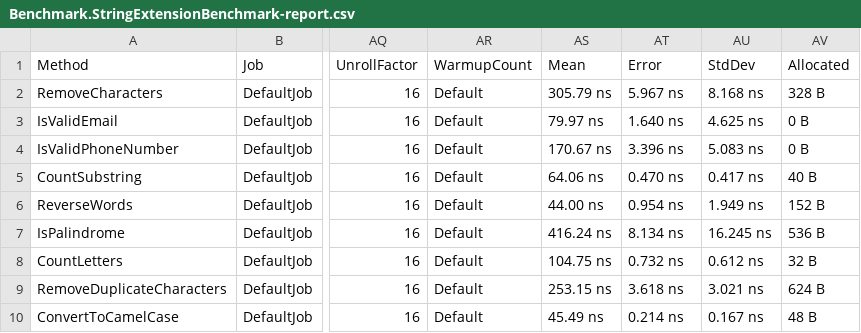
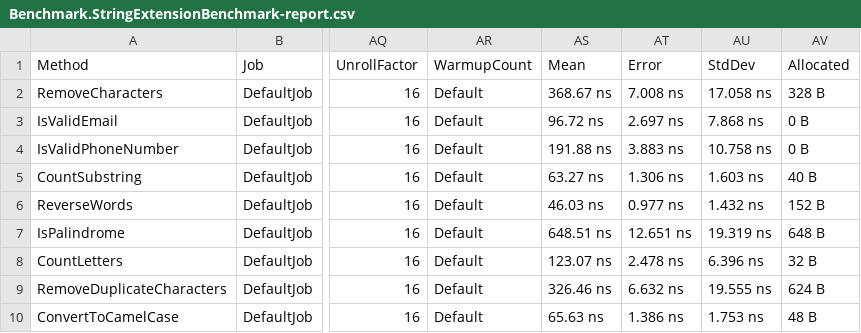
Before and after one commit to Antyss77/StringExtension, a CSV file: Benchmarks/bin/Debug/net7.0/BenchmarkDotNet.Artifacts/results/Benchmark.StringExtensionBenchmark-report.csv, drawn as a sheet; only a part is shown, gaps mark what is left out; the diff names each change by its address in the sheet, - before the commit and + after, or states it on an @@ line.

```diff
--- a/Benchmarks/bin/Debug/net7.0/BenchmarkDotNet.Artifacts/results/Benchmark.StringExtensionBenchmark-report.csv
+++ b/Benchmarks/bin/Debug/net7.0/BenchmarkDotNet.Artifacts/results/Benchmark.StringExtensionBenchmark-report.csv
-AS2: 305.79 ns
+AS2: 368.67 ns
-AT2: 5.967 ns
+AT2: 7.008 ns
-AU2: 8.168 ns
+AU2: 17.058 ns
-AS3: 79.97 ns
+AS3: 96.72 ns
-AT3: 1.640 ns
+AT3: 2.697 ns
-AU3: 4.625 ns
+AU3: 7.868 ns
-AS4: 170.67 ns
+AS4: 191.88 ns
-AT4: 3.396 ns
+AT4: 3.883 ns
-AU4: 5.083 ns
+AU4: 10.758 ns
-AS5: 64.06 ns
+AS5: 63.27 ns
-AT5: 0.470 ns
+AT5: 1.306 ns
-AU5: 0.417 ns
+AU5: 1.603 ns
-AS6: 44.00 ns
+AS6: 46.03 ns
-AT6: 0.954 ns
+AT6: 0.977 ns
-AU6: 1.949 ns
+AU6: 1.432 ns
-AS7: 416.24 ns
+AS7: 648.51 ns
-AT7: 8.134 ns
+AT7: 12.651 ns
-AU7: 16.245 ns
+AU7: 19.319 ns
-AV7: 536 B
+AV7: 648 B
-AS8: 104.75 ns
+AS8: 123.07 ns
-AT8: 0.732 ns
+AT8: 2.478 ns
-AU8: 0.612 ns
+AU8: 6.396 ns
-AS9: 253.15 ns
+AS9: 326.46 ns
-AT9: 3.618 ns
+AT9: 6.632 ns
-AU9: 3.021 ns
+AU9: 19.555 ns
-AS10: 45.49 ns
+AS10: 65.63 ns
-AT10: 0.214 ns
+AT10: 1.386 ns
-AU10: 0.167 ns
+AU10: 1.753 ns
```
Also changed, not shown: 38 other files.
